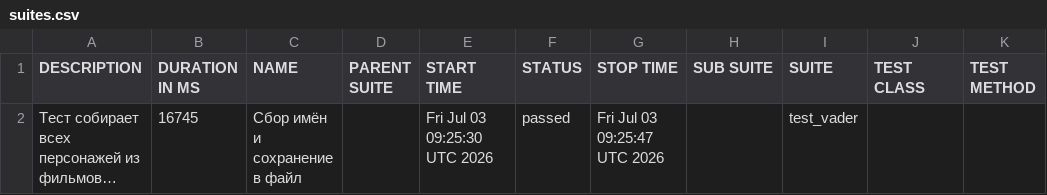
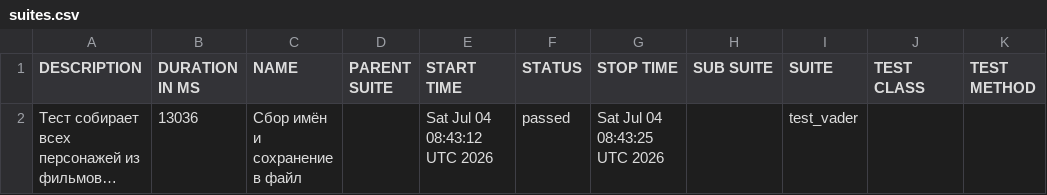
Before and after one commit to Nemets87/Star_Wars_Api_Alex_Smith, a CSV file: data/suites.csv, drawn as a sheet; long unchanged cells end in …; the diff names each change by its address in the sheet, - before the commit and + after, or states it on an @@ line.

```diff
--- a/data/suites.csv
+++ b/data/suites.csv
-B2 (DURATION IN MS): 16745
+B2 (DURATION IN MS): 13036
-E2 (START TIME): Fri Jul 03 09:25:30 UTC 2026
+E2 (START TIME): Sat Jul 04 08:43:12 UTC 2026
-G2 (STOP TIME): Fri Jul 03 09:25:47 UTC 2026
+G2 (STOP TIME): Sat Jul 04 08:43:25 UTC 2026
```
Also changed, not shown: 18 other files.
